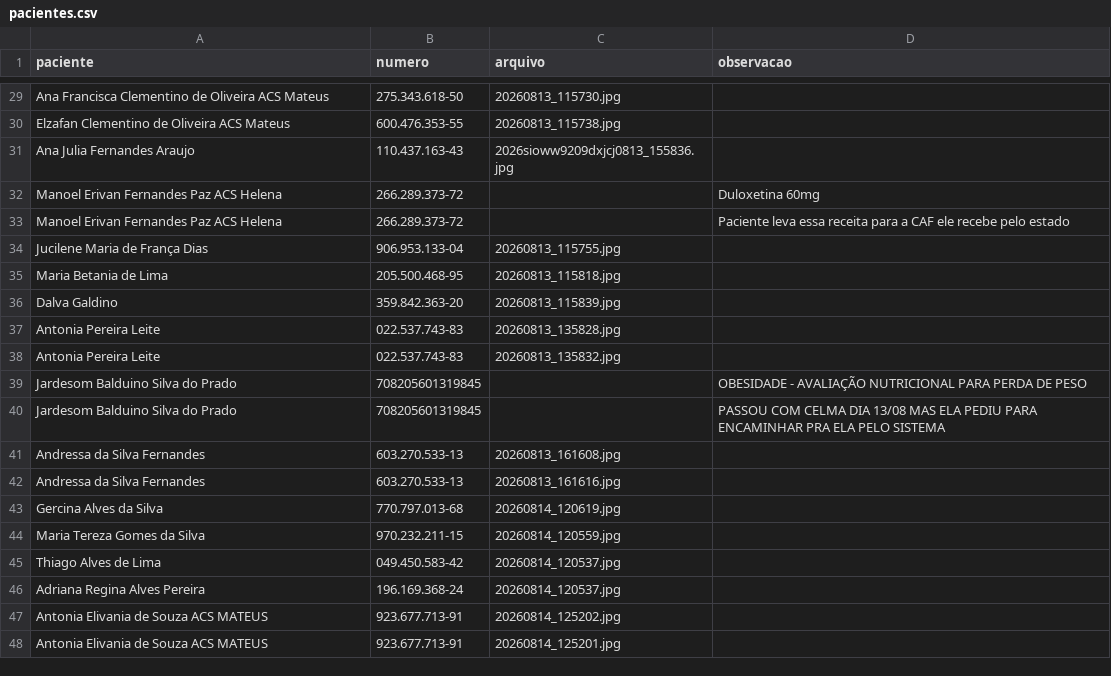
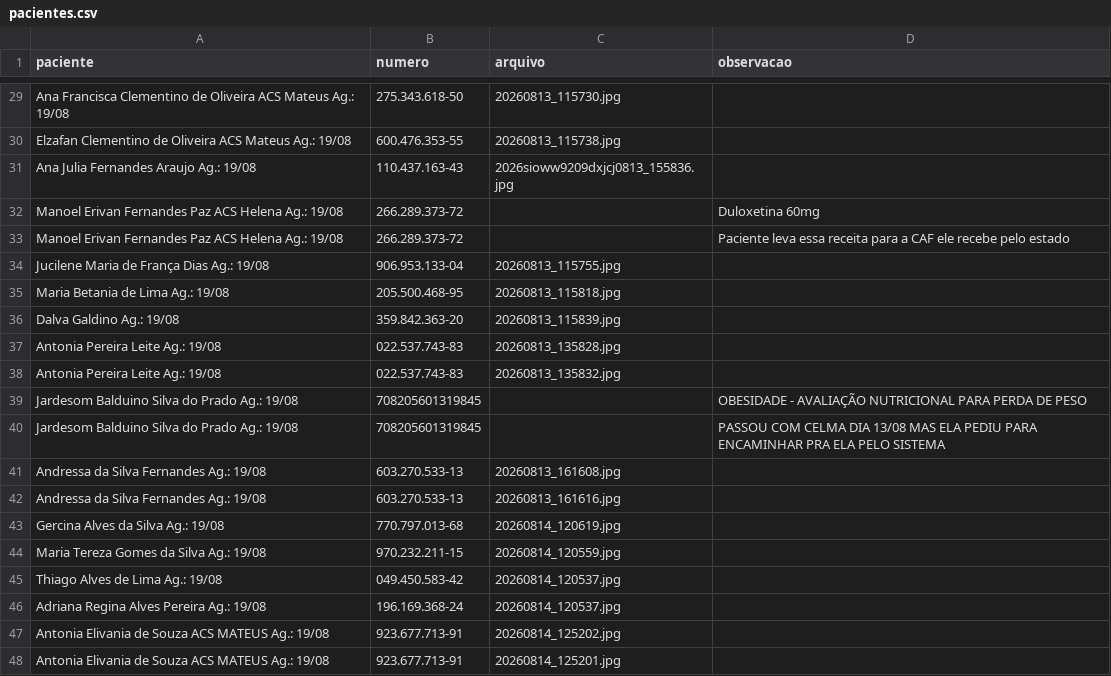
Before and after one commit to psfaltiplano/psfaltiplano, a CSV file: images/pacientes.csv, drawn as a sheet; only a part is shown, gaps mark what is left out; the diff covers the shown part only; the diff names each change by its address in the sheet, - before the commit and + after, or states it on an @@ line.

Commit message:
Update pacientes.csv with new patient entries

```diff
--- a/images/pacientes.csv
+++ b/images/pacientes.csv
-A29 (paciente): …ACS Mateus
+A29 (paciente): …ACS Mateus Ag.: 19/08
-A30 (paciente): …ACS Mateus
+A30 (paciente): …ACS Mateus Ag.: 19/08
-A31 (paciente): Ana Julia Fernandes Araujo
+A31 (paciente): Ana Julia Fernandes Araujo Ag.: 19/08
-A32:A33 (paciente): Manoel Erivan Fernandes Paz ACS Helena
+A32:A33 (paciente): Manoel Erivan Fernandes Paz ACS Helena Ag.: 19/08
-A34 (paciente): Jucilene Maria de França Dias
+A34 (paciente): Jucilene Maria de França Dias Ag.: 19/08
-A35 (paciente): Maria Betania de Lima
+A35 (paciente): Maria Betania de Lima Ag.: 19/08
-A36 (paciente): Dalva Galdino
+A36 (paciente): Dalva Galdino Ag.: 19/08
-A37:A38 (paciente): Antonia Pereira Leite
+A37:A38 (paciente): Antonia Pereira Leite Ag.: 19/08
-A39:A40 (paciente): Jardesom Balduino Silva do Prado
+A39:A40 (paciente): Jardesom Balduino Silva do Prado Ag.: 19/08
-A41:A42 (paciente): Andressa da Silva Fernandes
+A41:A42 (paciente): Andressa da Silva Fernandes Ag.: 19/08
-A43 (paciente): Gercina Alves da Silva
+A43 (paciente): Gercina Alves da Silva Ag.: 19/08
-A44 (paciente): Maria Tereza Gomes da Silva
+A44 (paciente): Maria Tereza Gomes da Silva Ag.: 19/08
-A45 (paciente): Thiago Alves de Lima
+A45 (paciente): Thiago Alves de Lima Ag.: 19/08
-A46 (paciente): Adriana Regina Alves Pereira
+A46 (paciente): Adriana Regina Alves Pereira Ag.: 19/08
-A47:A48 (paciente): Antonia Elivania de Souza ACS MATEUS
+A47:A48 (paciente): Antonia Elivania de Souza ACS MATEUS Ag.: 19/08
```
Also changed, not shown: 27 edited cells elsewhere in this file.
